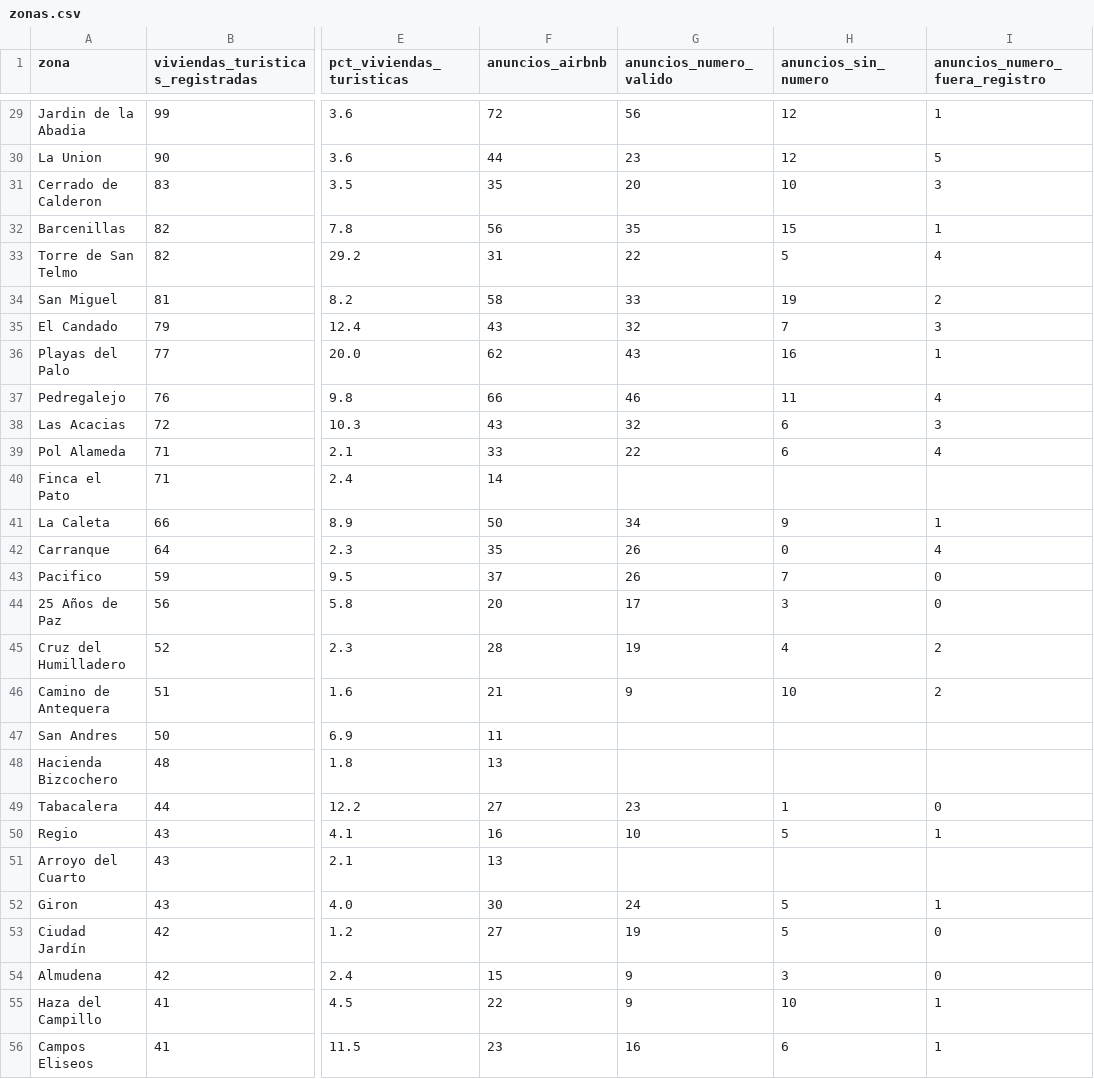
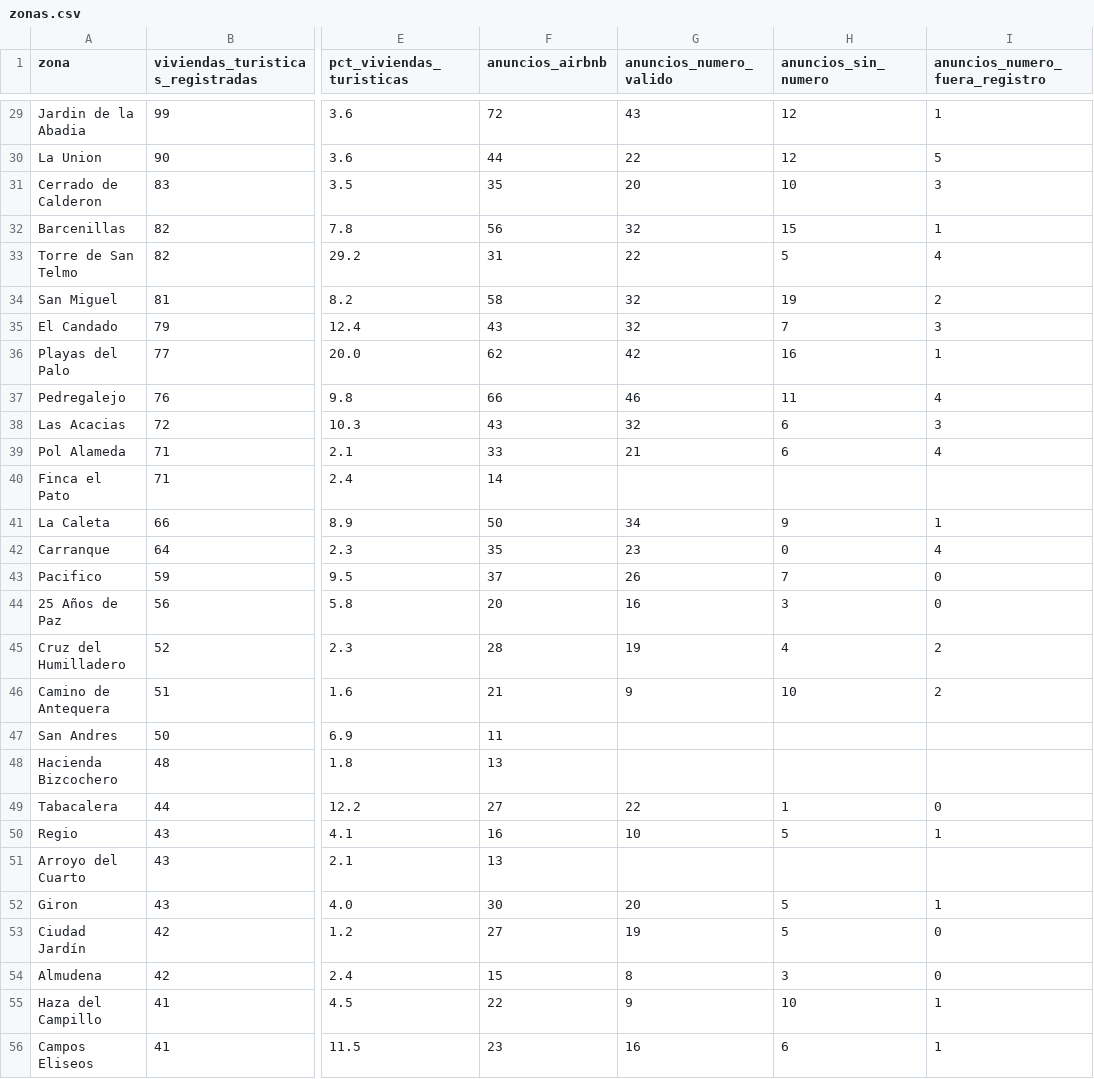
Before and after one commit to tienelicencia/tienelicencia, a CSV file: site/data/malaga/zonas.csv, drawn as a sheet; only a part is shown, gaps mark what is left out; the diff covers the shown part only; the diff names each change by its address in the sheet, - before the commit and + after, or states it on an @@ line.

```diff
--- a/site/data/malaga/zonas.csv
+++ b/site/data/malaga/zonas.csv
-G29 (anuncios_numero_valido): 56
+G29 (anuncios_numero_valido): 43
-G30 (anuncios_numero_valido): 23
+G30 (anuncios_numero_valido): 22
-G32 (anuncios_numero_valido): 35
+G32 (anuncios_numero_valido): 32
-G34 (anuncios_numero_valido): 33
+G34 (anuncios_numero_valido): 32
-G36 (anuncios_numero_valido): 43
+G36 (anuncios_numero_valido): 42
-G39 (anuncios_numero_valido): 22
+G39 (anuncios_numero_valido): 21
-G42 (anuncios_numero_valido): 26
+G42 (anuncios_numero_valido): 23
-G44 (anuncios_numero_valido): 17
+G44 (anuncios_numero_valido): 16
-G49 (anuncios_numero_valido): 23
+G49 (anuncios_numero_valido): 22
-G52 (anuncios_numero_valido): 24
+G52 (anuncios_numero_valido): 20
-G54 (anuncios_numero_valido): 9
+G54 (anuncios_numero_valido): 8
```
Also changed, not shown: 29 edited cells elsewhere in this file, site/data/sevilla/zonas.csv, 17 other files.
